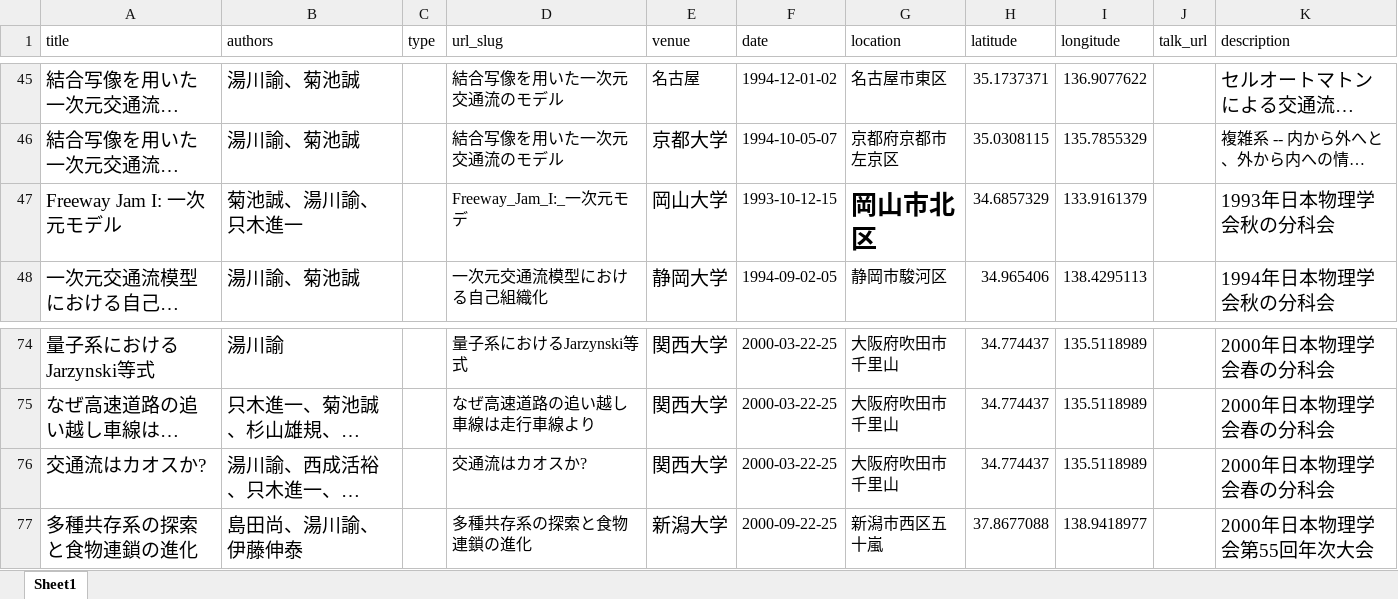
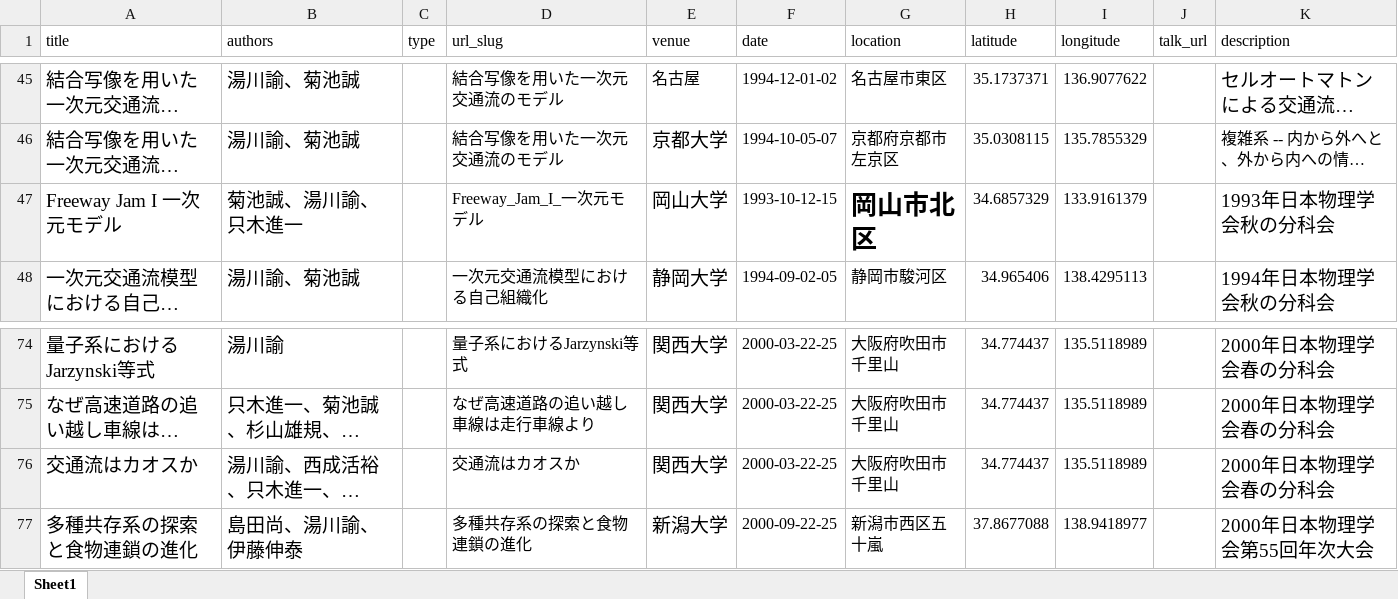
Before and after one commit to stsykw/stsykw.github.io, an Excel workbook: markdown_generator/talks.xlsx, sheet Sheet1, drawn as a sheet; only a part is shown, gaps mark what is left out; long unchanged cells end in …; values as stored, in another font and other column widths than the file's, no borders; the diff names each change by its address in the sheet, - before the commit and + after, or states it on an @@ line.

Commit message:
update link text

```diff
--- a/markdown_generator/talks.xlsx (sheet Sheet1)
+++ b/markdown_generator/talks.xlsx (sheet Sheet1)
-A47 (title): Freeway Jam I: 一次元モデル
+A47 (title): Freeway Jam I 一次元モデル
-D47 (url_slug): Freeway_Jam_I:_一次元モデ
+D47 (url_slug): Freeway_Jam_I_一次元モデル
-A76 (title): 交通流はカオスか?
+A76 (title): 交通流はカオスか
-D76 (url_slug): 交通流はカオスか?
+D76 (url_slug): 交通流はカオスか
```
